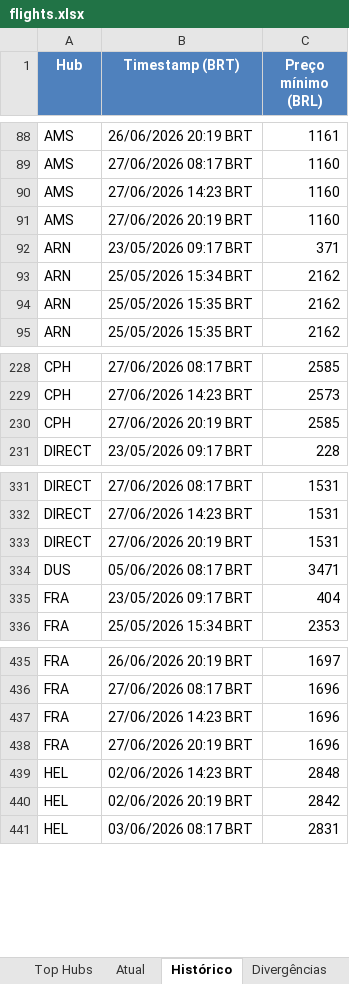
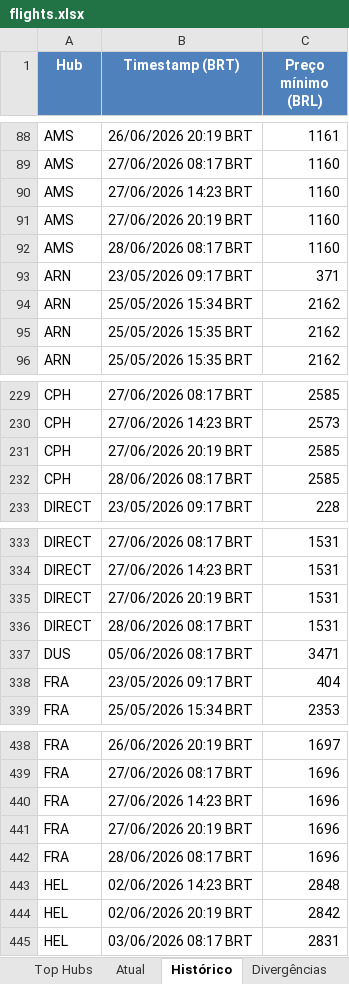
Before and after one commit to VoxJurTech/flight-monitor-dub-kef, an Excel workbook: docs/flights.xlsx, sheet Histórico, drawn as a sheet; only a part is shown, gaps mark what is left out; values as stored, in another font and other column widths than the file's, no borders; the diff names each change by its address in the sheet, - before the commit and + after, or states it on an @@ line.

```diff
--- a/docs/flights.xlsx (sheet Histórico)
+++ b/docs/flights.xlsx (sheet Histórico)
+row 92: AMS | 28/06/2026 08:17 BRT | 1160
+row 232: CPH | 28/06/2026 08:17 BRT | 2585
+row 336: DIRECT | 28/06/2026 08:17 BRT | 1531
+row 442: FRA | 28/06/2026 08:17 BRT | 1696
```
Also changed, not shown: sheet Top Hubs, sheet Atual, 2 other files.
